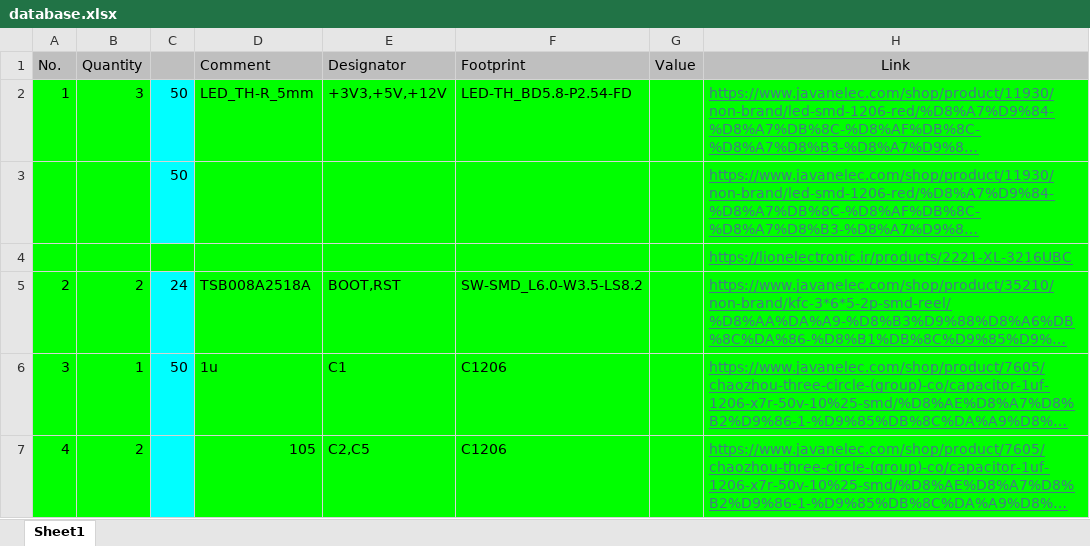
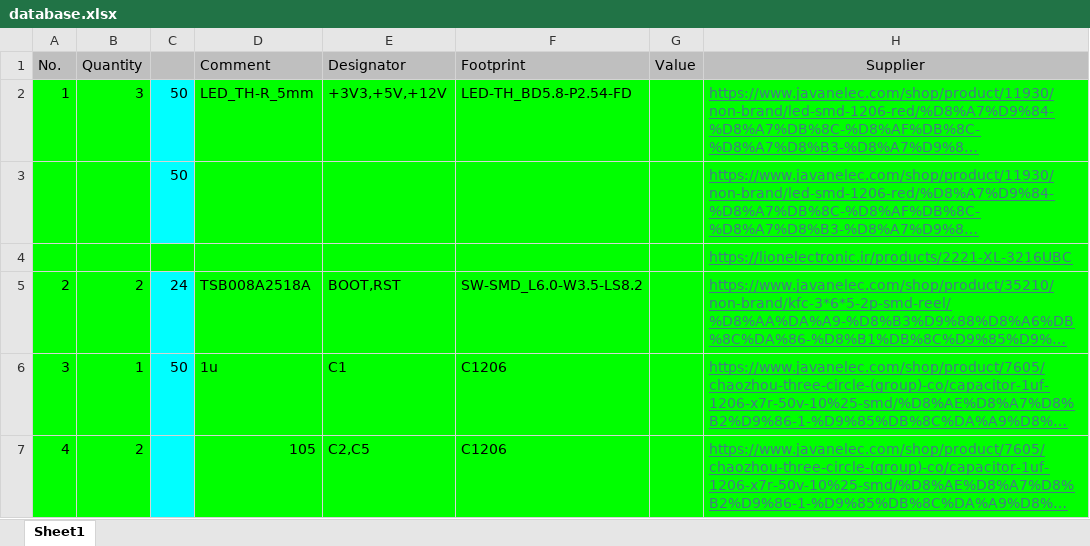
Before and after one commit to ahmadelectronic/electronic-component-price-scraper, an Excel workbook: database.xlsx, sheet Sheet1, drawn as a sheet; only a part is shown; long unchanged cells end in …; values as stored, in another font and other column widths than the file's, no borders; the diff names each change by its address in the sheet, - before the commit and + after, or states it on an @@ line.

Commit message:
change Link to Supplier

```diff
--- a/database.xlsx (sheet Sheet1)
+++ b/database.xlsx (sheet Sheet1)
-H1: Link
+H1: Supplier
```
Also changed, not shown: 1 other file.
